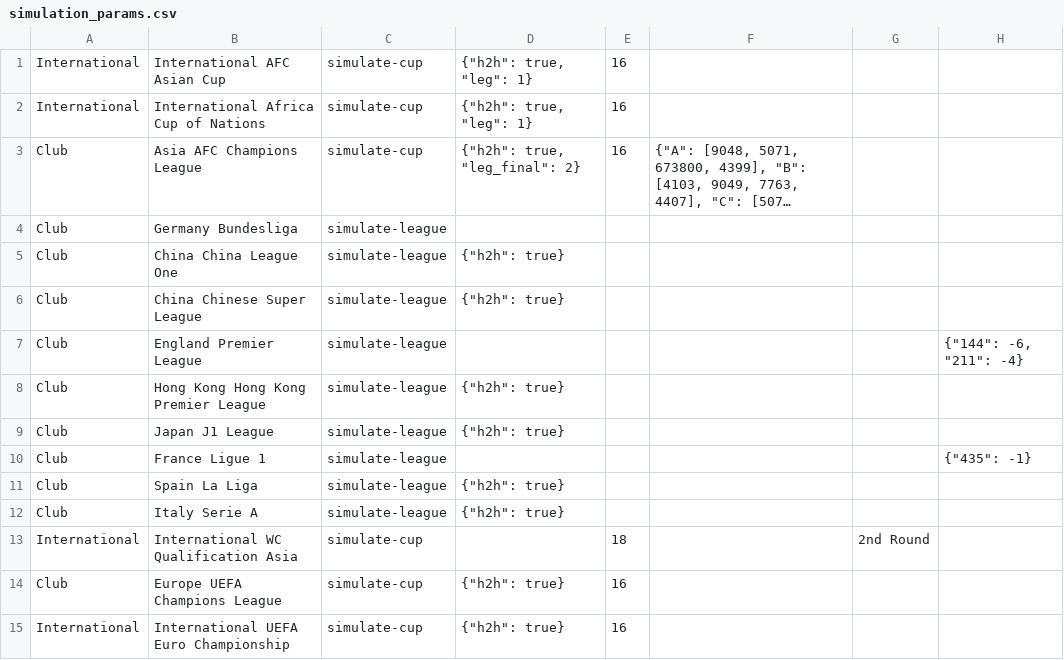
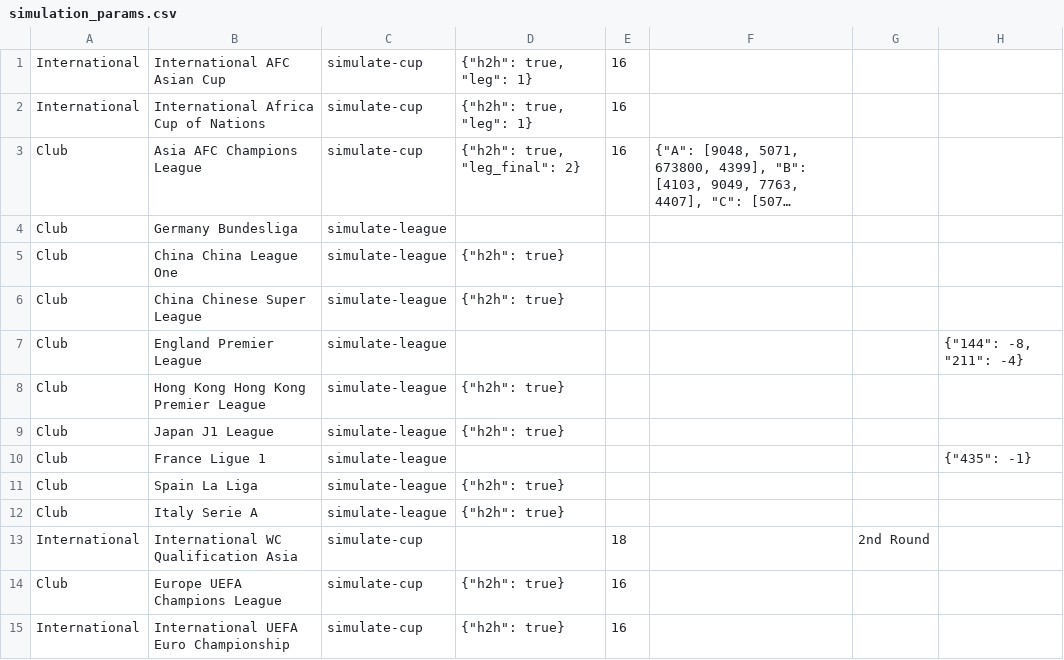
Before and after one commit to tanjt107/football-prediction, a CSV file: assets/simulation_params.csv, drawn as a sheet; long unchanged cells end in ….

Commit message:
chore: everton point deduction update

```diff
--- a/assets/simulation_params.csv
+++ b/assets/simulation_params.csv
@@ -6,3 +6,3 @@ Club,China China League One,simulate-league,"{""h2h"": true}",,,,
 Club,China Chinese Super League,simulate-league,"{""h2h"": true}",,,,
-Club,England Premier League,simulate-league,,,,,"{""144"": -6, ""211"": -4}"
+Club,England Premier League,simulate-league,,,,,"{""144"": -8, ""211"": -4}"
 Club,Hong Kong Hong Kong Premier League,simulate-league,"{""h2h"": true}",,,,
```
